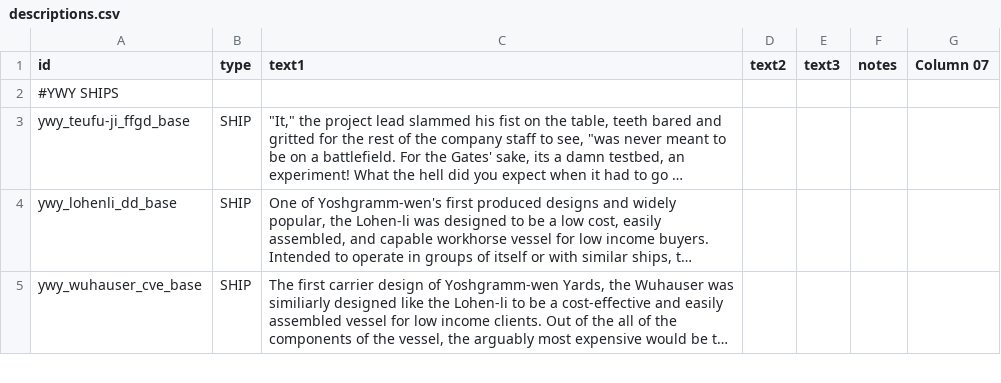
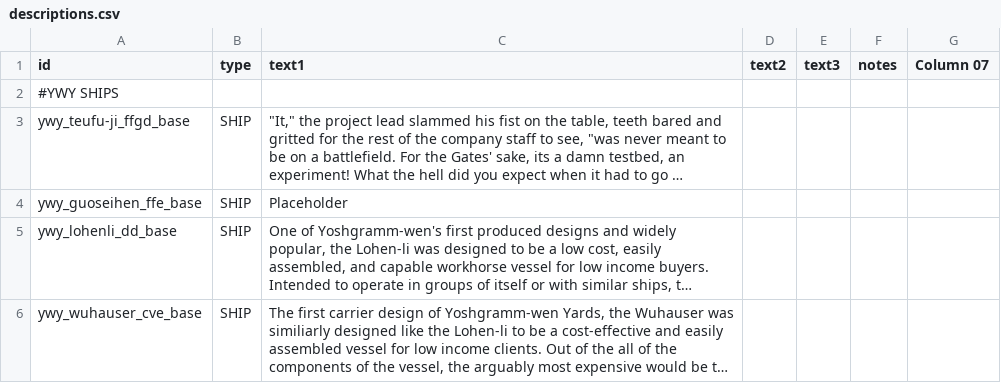
Before and after one commit to Clueless-Foolish-Surveyor/Yoshgramm-wen-Yard, a CSV file: data/strings/descriptions.csv, drawn as a sheet; only a part is shown; long unchanged cells end in …; the diff names each change by its address in the sheet, - before the commit and + after, or states it on an @@ line.

```diff
--- a/data/strings/descriptions.csv
+++ b/data/strings/descriptions.csv
+row 4: ywy_guoseihen_ffe_base | SHIP | Placeholder
```
Also changed, not shown: data/weapons/weapon_data.csv, 3 other files.
